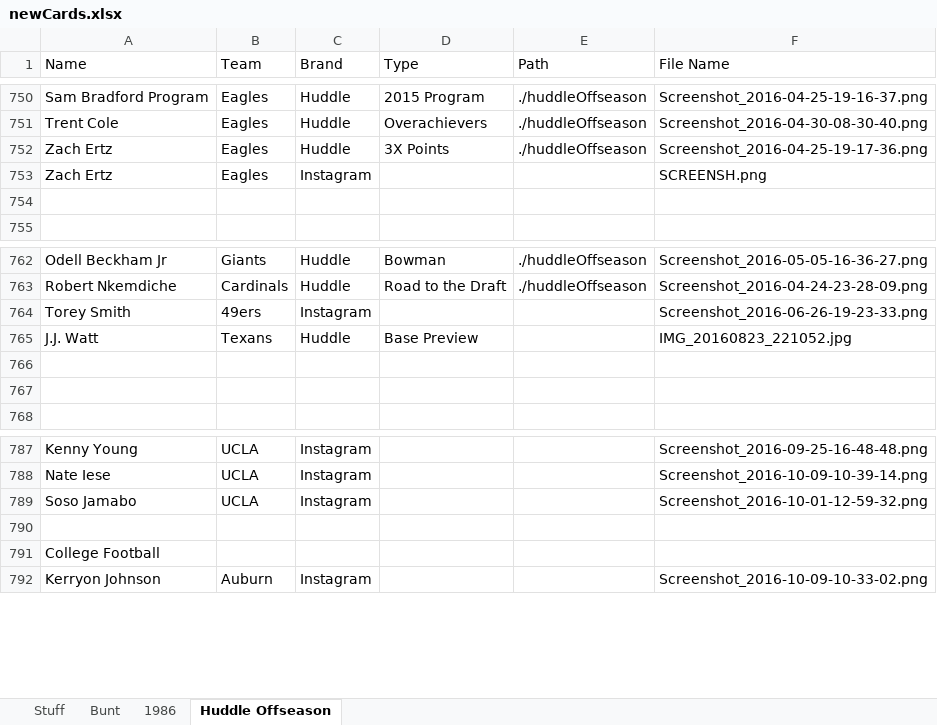
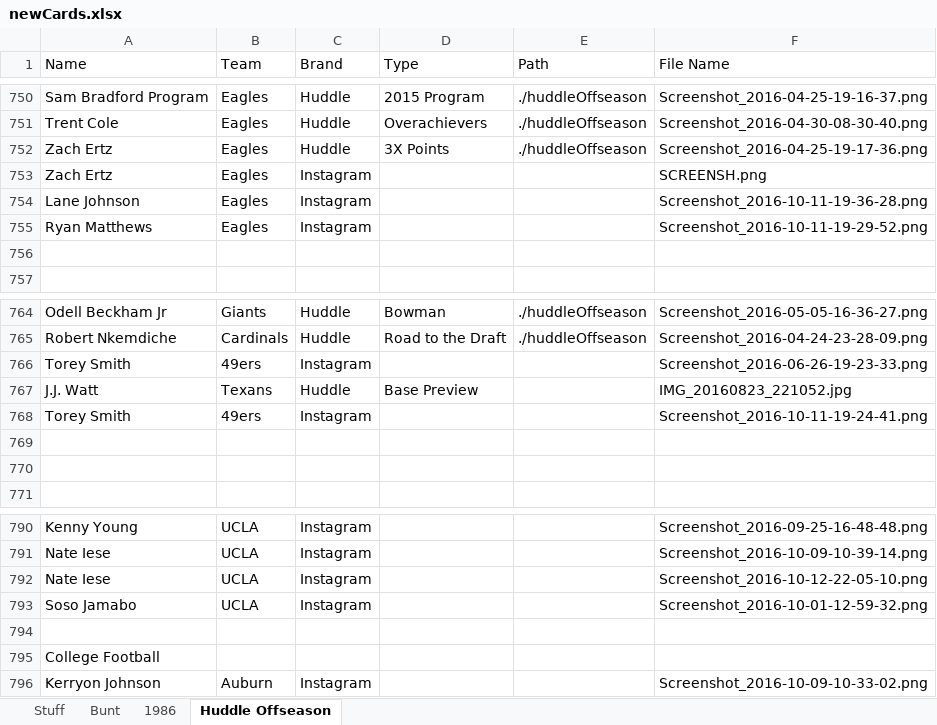
Before and after one commit to Wolfbane50/myApp, an Excel workbook: newCards.xlsx, sheet Huddle Offseason, drawn as a sheet; only a part is shown, gaps mark what is left out; values as stored, in another font and other column widths than the file's, no borders; the diff names each change by its address in the sheet, - before the commit and + after, or states it on an @@ line.

```diff
--- a/newCards.xlsx (sheet Huddle Offseason)
+++ b/newCards.xlsx (sheet Huddle Offseason)
+row 754: Lane Johnson | Eagles | Instagram |  |  | Screenshot_2016-10-11-19-36-28.png
+row 755: Ryan Matthews | Eagles | Instagram |  |  | Screenshot_2016-10-11-19-29-52.png
+row 768: Torey Smith | 49ers | Instagram |  |  | Screenshot_2016-10-11-19-24-41.png
+row 792: Nate Iese | UCLA | Instagram |  |  | Screenshot_2016-10-12-22-05-10.png
```
Also changed, not shown: sheet Bunt, 4 other files.
